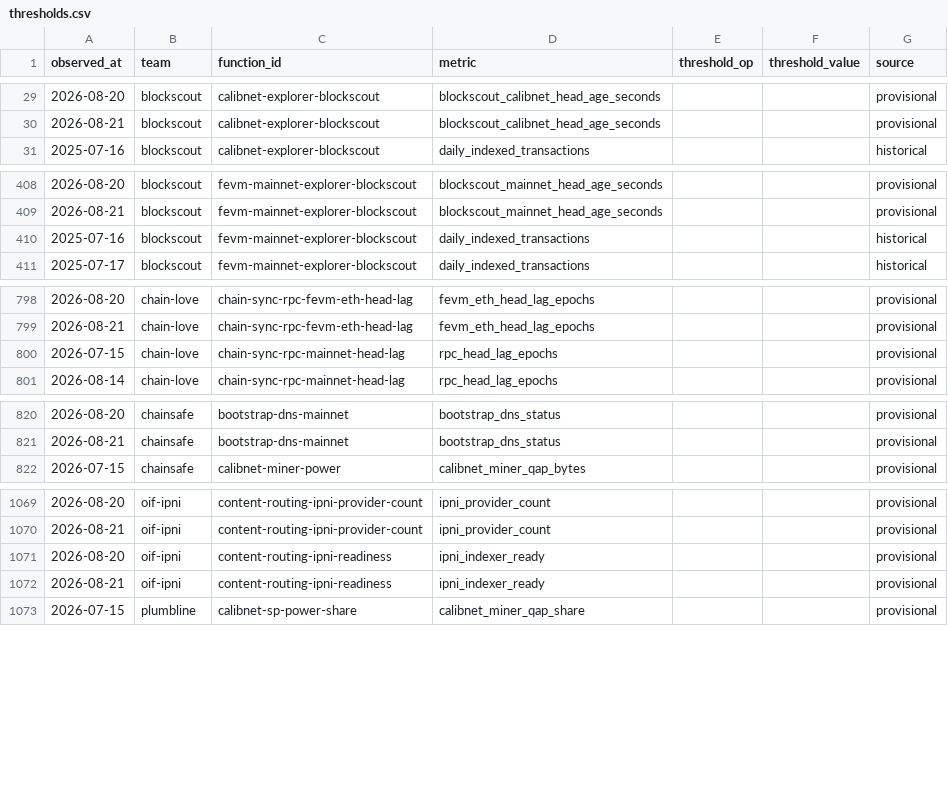
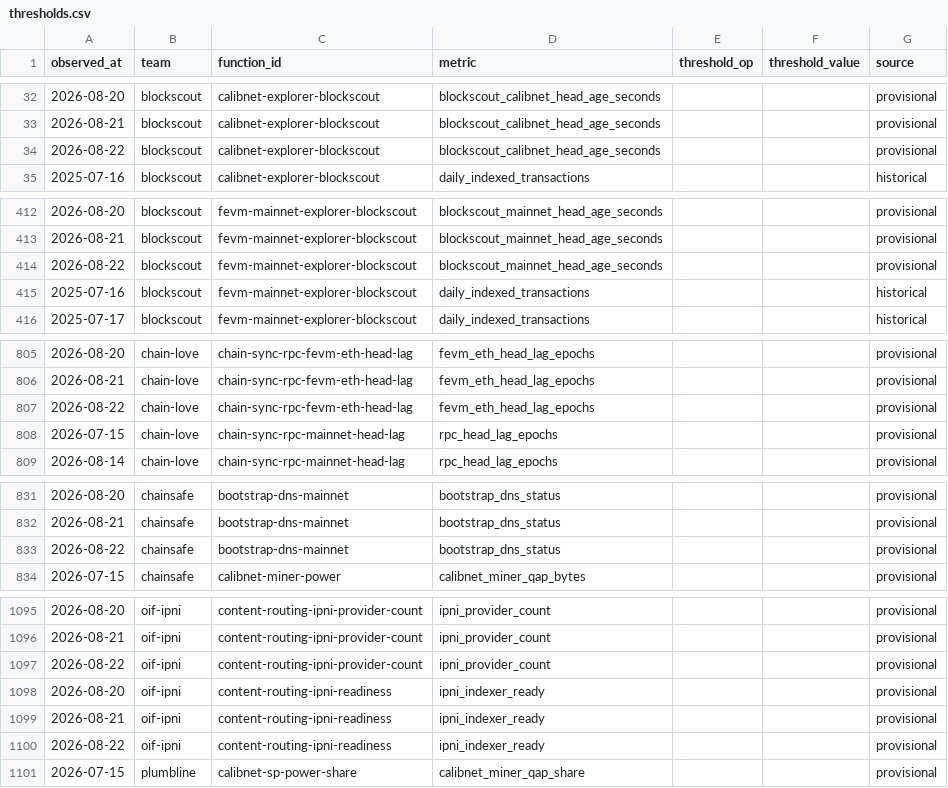
Before and after one commit to filecoin-project/pgf-monitor, a CSV file: data/thresholds.csv, drawn as a sheet; only a part is shown, gaps mark what is left out; the diff covers the shown part only; the diff names each change by its address in the sheet, - before the commit and + after, or states it on an @@ line.

```diff
--- a/data/thresholds.csv
+++ b/data/thresholds.csv
+row 34: 2026-08-22 | blockscout | calibnet-explorer-blockscout | blockscout_calibnet_head_age_seconds |  |  | provisional
+row 414: 2026-08-22 | blockscout | fevm-mainnet-explorer-blockscout | blockscout_mainnet_head_age_seconds |  |  | provisional
+row 807: 2026-08-22 | chain-love | chain-sync-rpc-fevm-eth-head-lag | fevm_eth_head_lag_epochs |  |  | provisional
+row 833: 2026-08-22 | chainsafe | bootstrap-dns-mainnet | bootstrap_dns_status |  |  | provisional
+row 1097: 2026-08-22 | oif-ipni | content-routing-ipni-provider-count | ipni_provider_count |  |  | provisional
+row 1100: 2026-08-22 | oif-ipni | content-routing-ipni-readiness | ipni_indexer_ready |  |  | provisional
```
Also changed, not shown: 32 added rows elsewhere in this file, 1 other file.
